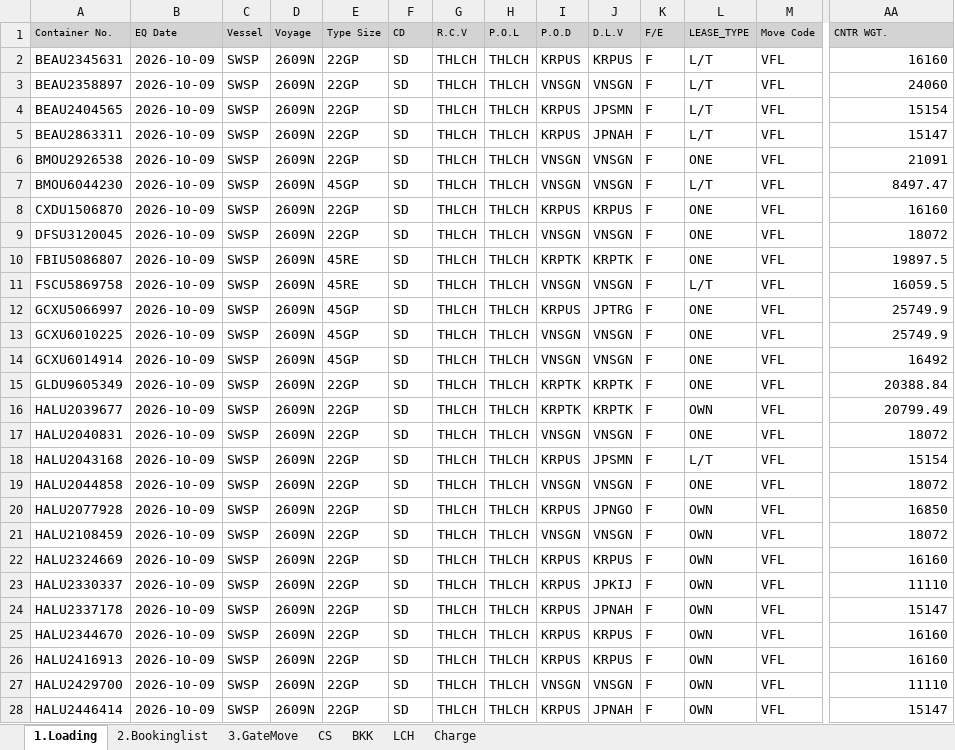
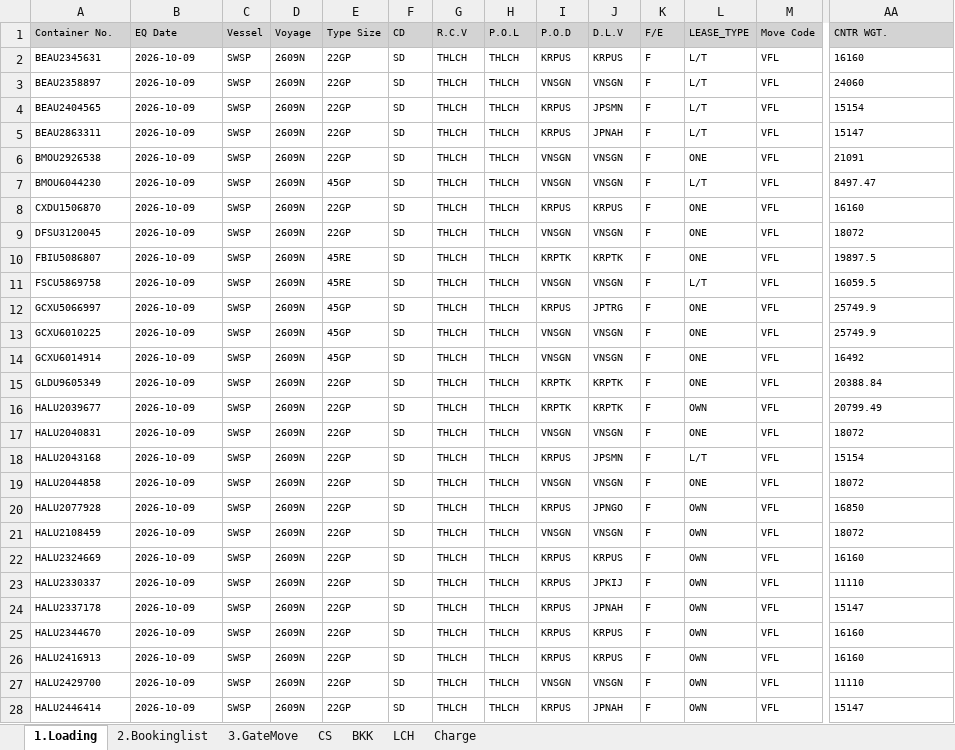
Before and after one commit to sirichai1265/hal-storage-calculator, an Excel workbook: VOYAGES/2026-10-09_BTS_SWSP_2609N_THLCH_LCH01/2026-10-09_BTS_SWSP_2609N_THLCH_LCH01_TEMPLATE.xlsx, sheet 1.Loading, drawn as a sheet; only a part is shown, gaps mark what is left out; values as stored, in another font and other column widths than the file's, no borders; conditional formats not drawn; the diff covers the shown part only; the diff names each change by its address in the sheet, - before the commit and + after, or states it on an @@ line.

```diff
--- a/VOYAGES/2026-10-09_BTS_SWSP_2609N_THLCH_LCH01/2026-10-09_BTS_SWSP_2609N_THLCH_LCH01_TEMPLATE.xlsx (sheet 1.Loading)
+++ b/VOYAGES/2026-10-09_BTS_SWSP_2609N_THLCH_LCH01/2026-10-09_BTS_SWSP_2609N_THLCH_LCH01_TEMPLATE.xlsx (sheet 1.Loading)
@@ A2:M28 text size: smaller @@
@@ AA2:AA28 text size: smaller, alignment: right → left @@
```
Also changed, not shown: 1 added row and cell formats elsewhere in this sheet, sheet LCH, sheet 2.Bookinglist, sheet CS, sheet 3.GateMove, formulas that keep their value, STORAGE TEMPLATE.XLSX, VOYAGES/2026-10-03_KHS1_KMBK_2611N_THBKK_BKK01/2026-10-03_KHS1_KMBK_2611N_THBKK_BKK01_TEMPLATE.xlsx, 21 other files.
